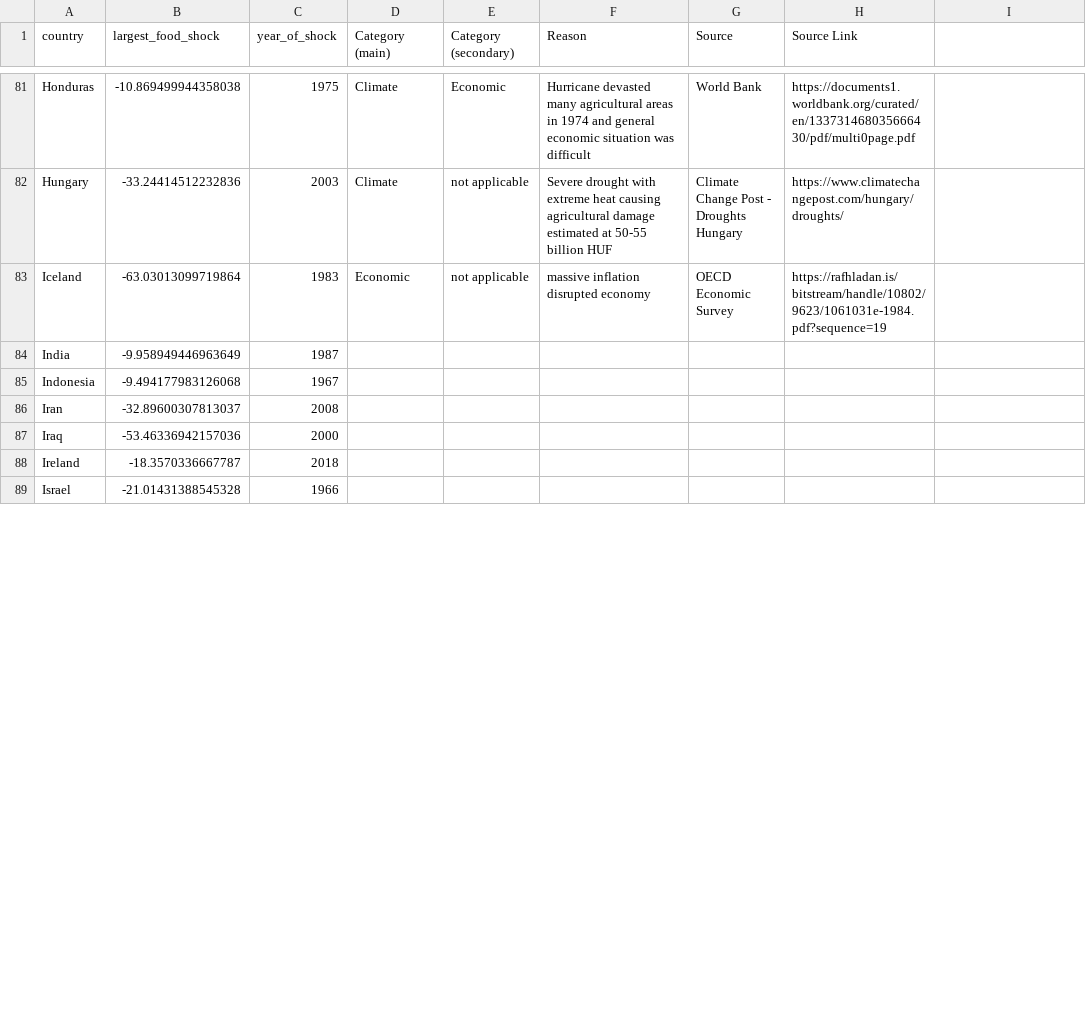
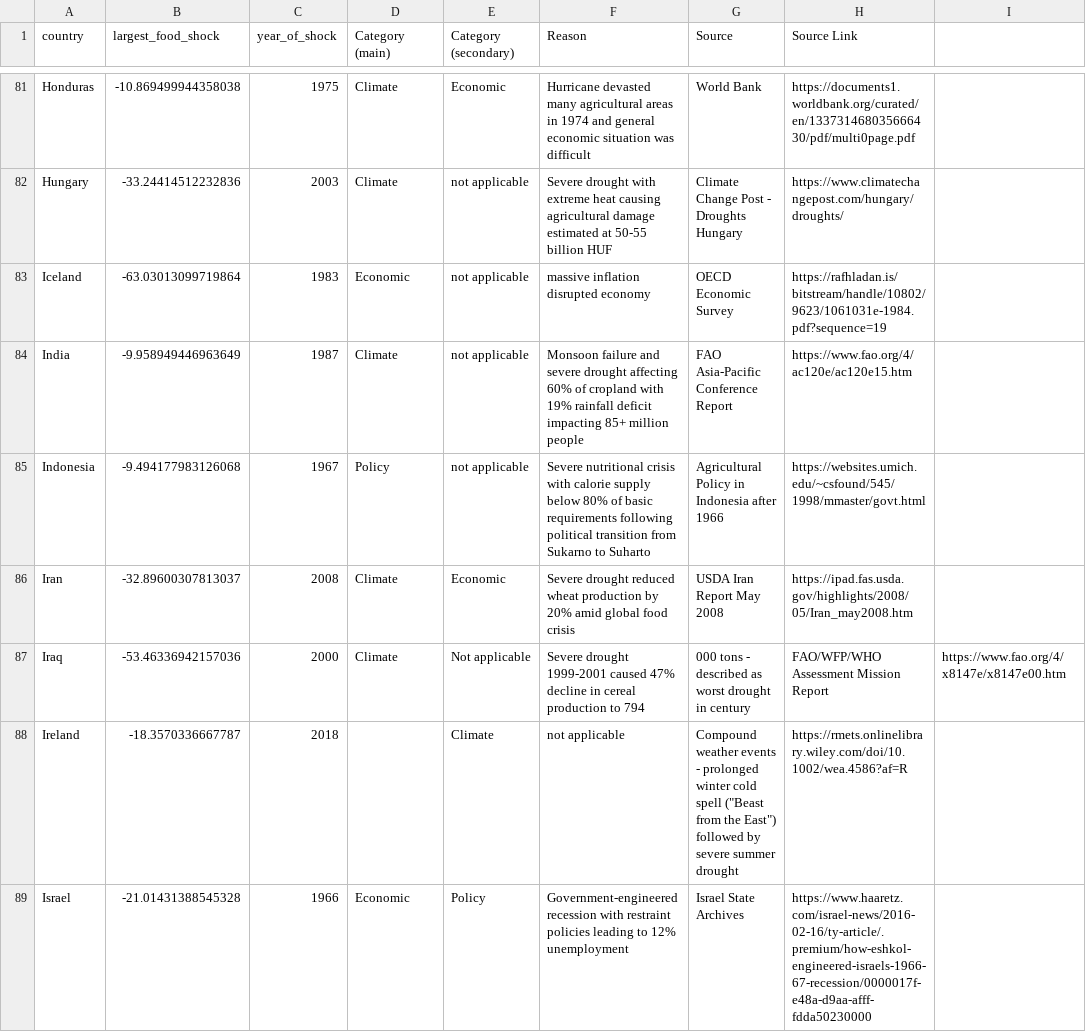
Before and after one commit to allfed/Historical-Food-Shocks, a CSV file: results/largest_food_shock_by_country_with_reasons.csv, drawn as a sheet; only a part is shown, gaps mark what is left out; the diff covers the shown part only; the diff names each change by its address in the sheet, - before the commit and + after, or states it on an @@ line.

Commit message:
Update largest_food_shock_by_country_with_reasons.csv

```diff
--- a/results/largest_food_shock_by_country_with_reasons.csv
+++ b/results/largest_food_shock_by_country_with_reasons.csv
-D84 (Category (main)): (empty)
+D84 (Category (main)): Climate
-E84:E85 (Category (secondary)): (empty)
+E84:E85 (Category (secondary)): not applicable
-F84 (Reason): (empty)
+F84 (Reason): Monsoon failure and severe drought affecting 60% of cropland with 19% rainfall deficit impacting 85+ million people
-G84 (Source): (empty)
+G84 (Source): FAO Asia-Pacific Conference Report
-H84 (Source Link): (empty)
+H84 (Source Link): https://www.fao.org/4/ac120e/ac120e15.htm
-D85 (Category (main)): (empty)
+D85 (Category (main)): Policy
-F85 (Reason): (empty)
+F85 (Reason): Severe nutritional crisis with calorie supply below 80% of basic requirements following political transition from Sukarno to Suharto
-G85 (Source): (empty)
+G85 (Source): Agricultural Policy in Indonesia after 1966
-H85 (Source Link): (empty)
+H85 (Source Link): https://websites.umich.edu/~csfound/545/1998/mmaster/govt.html
-D86:D87 (Category (main)): (empty)
+D86:D87 (Category (main)): Climate
-E86 (Category (secondary)): (empty)
+E86 (Category (secondary)): Economic
-F86 (Reason): (empty)
+F86 (Reason): Severe drought reduced wheat production by 20% amid global food crisis
-G86 (Source): (empty)
+G86 (Source): USDA Iran Report May 2008
-H86 (Source Link): (empty)
+H86 (Source Link): https://ipad.fas.usda.gov/highlights/2008/05/Iran_may2008.htm
-E87 (Category (secondary)): (empty)
+E87 (Category (secondary)): Not applicable
-F87 (Reason): (empty)
+F87 (Reason): Severe drought 1999-2001 caused 47% decline in cereal production to 794
-G87 (Source): (empty)
+G87 (Source): 000 tons - described as worst drought in century
-H87 (Source Link): (empty)
+H87 (Source Link): FAO/WFP/WHO Assessment Mission Report
-I87: (empty)
+I87: https://www.fao.org/4/x8147e/x8147e00.htm
-E88 (Category (secondary)): (empty)
+E88 (Category (secondary)): Climate
-F88 (Reason): (empty)
+F88 (Reason): not applicable
-G88 (Source): (empty)
+G88 (Source): Compound weather events - prolonged winter cold spell ("Beast from the East") followed by severe summer drought
-H88 (Source Link): (empty)
+H88 (Source Link): https://rmets.onlinelibrary.wiley.com/doi/10.1002/wea.4586?af=R
-D89 (Category (main)): (empty)
+D89 (Category (main)): Economic
-E89 (Category (secondary)): (empty)
+E89 (Category (secondary)): Policy
-F89 (Reason): (empty)
+F89 (Reason): Government-engineered recession with restraint policies leading to 12% unemployment
-G89 (Source): (empty)
+G89 (Source): Israel State Archives
-H89 (Source Link): (empty)
+H89 (Source Link): https://www.haaretz.com/israel-news/2016-02-16/ty-article/.premium/how-eshkol-engineered-israels-1966-67-recession/0000017f-e48a-d9aa-afff-fdda50230000
```
Also changed, not shown: 5 edited cells elsewhere in this file.
